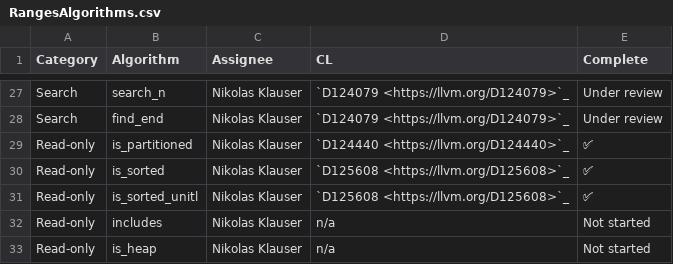
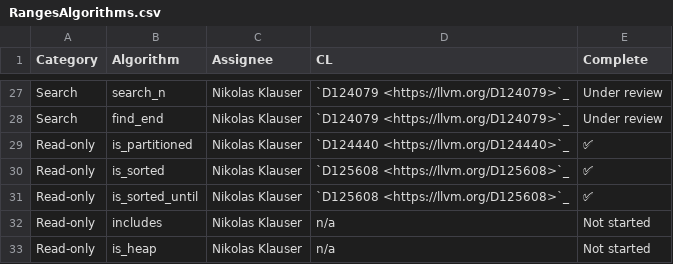
Before and after one commit to open-vela/nuttx_libs_libxx_libcxx, a CSV file: docs/Status/RangesAlgorithms.csv, drawn as a sheet; only a part is shown, gaps mark what is left out.

Commit message:
[libc++][ranges][NFC] Consolidate some repetitive range algorithm tests:
- checking that the algorithm supports predicates returning
  a non-boolean type that's implicitly convertible to `bool`;
- checking that predicates and/or projections are invoked using
  `std::invoke`.

Differential Revision: https://reviews.llvm.org/D129414

```diff
--- a/docs/Status/RangesAlgorithms.csv
+++ b/docs/Status/RangesAlgorithms.csv
@@ -30,3 +30,3 @@ Read-only,is_partitioned,Nikolas Klauser,`D124440 <https://llvm.org/D124440>`_,
 Read-only,is_sorted,Nikolas Klauser,`D125608 <https://llvm.org/D125608>`_,✅
-Read-only,is_sorted_unitl,Nikolas Klauser,`D125608 <https://llvm.org/D125608>`_,✅
+Read-only,is_sorted_until,Nikolas Klauser,`D125608 <https://llvm.org/D125608>`_,✅
 Read-only,includes,Nikolas Klauser,n/a,Not started
```
Also changed, not shown: 2 other files.
